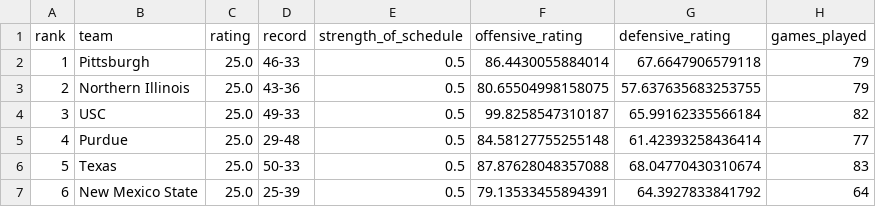
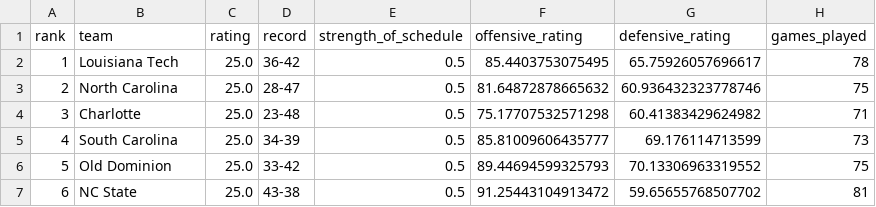
Before and after one commit to BowmanStephen/Script_Ohio_2.0, a CSV file: analysis/week14/week14_power_rankings.csv, drawn as a sheet; only a part is shown; the diff covers the shown part only.

```diff
--- a/analysis/week14/week14_power_rankings.csv
+++ b/analysis/week14/week14_power_rankings.csv
@@ -1,7 +1,7 @@
 rank,team,rating,record,strength_of_schedule,offensive_rating,defensive_rating,games_played
-1,Pittsburgh,25.0,46-33,0.5,86.4430055884014,67.6647906579118,79
-2,Northern Illinois,25.0,43-36,0.5,80.65504998158075,57.637635683253755,79
-3,USC,25.0,49-33,0.5,99.8258547310187,65.99162335566184,82
-4,Purdue,25.0,29-48,0.5,84.58127755255148,61.42393258436414,77
-5,Texas,25.0,50-33,0.5,87.87628048357088,68.04770430310674,83
-6,New Mexico State,25.0,25-39,0.5,79.13533455894391,64.3927833841792,64
+1,Louisiana Tech,25.0,36-42,0.5,85.4403753075495,65.75926057696617,78
+2,North Carolina,25.0,28-47,0.5,81.64872878665632,60.936432323778746,75
+3,Charlotte,25.0,23-48,0.5,75.17707532571298,60.41383429624982,71
+4,South Carolina,25.0,34-39,0.5,85.81009606435777,69.176114713599,73
+5,Old Dominion,25.0,33-42,0.5,89.44694599325793,70.13306963319552,75
+6,NC State,25.0,43-38,0.5,91.25443104913472,59.65655768507702,81
```
Also changed, not shown: 94 edited cells elsewhere in this file, analysis/week14/week14_strategic_recommendations.csv, analysis/week14/week14_upset_alerts.csv, 42 other files.
